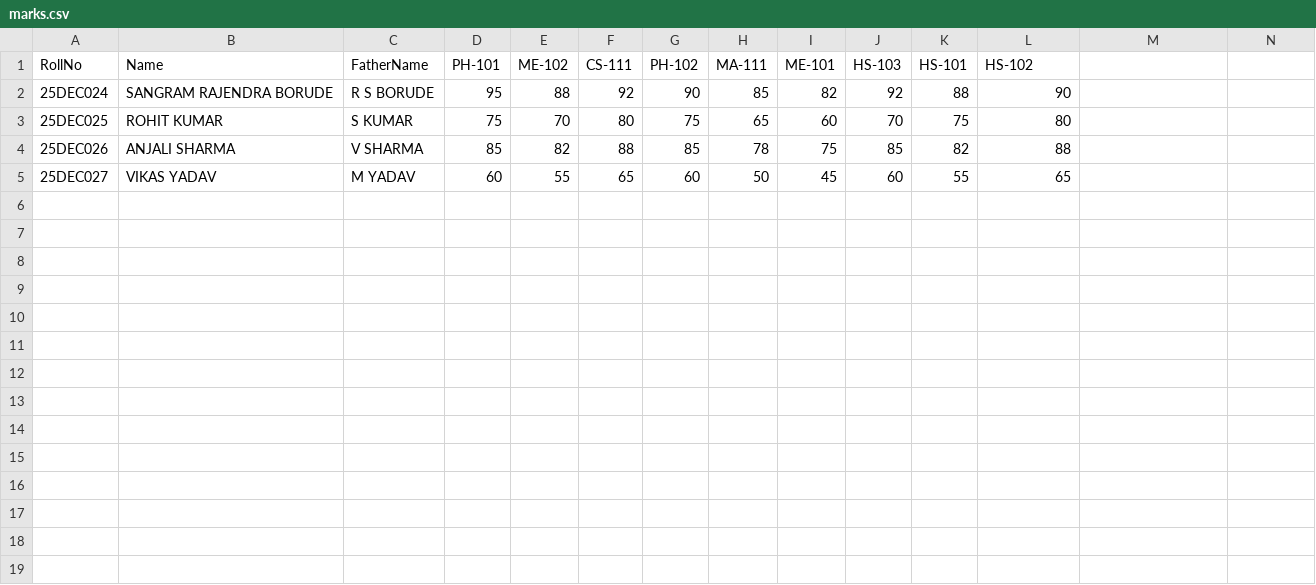
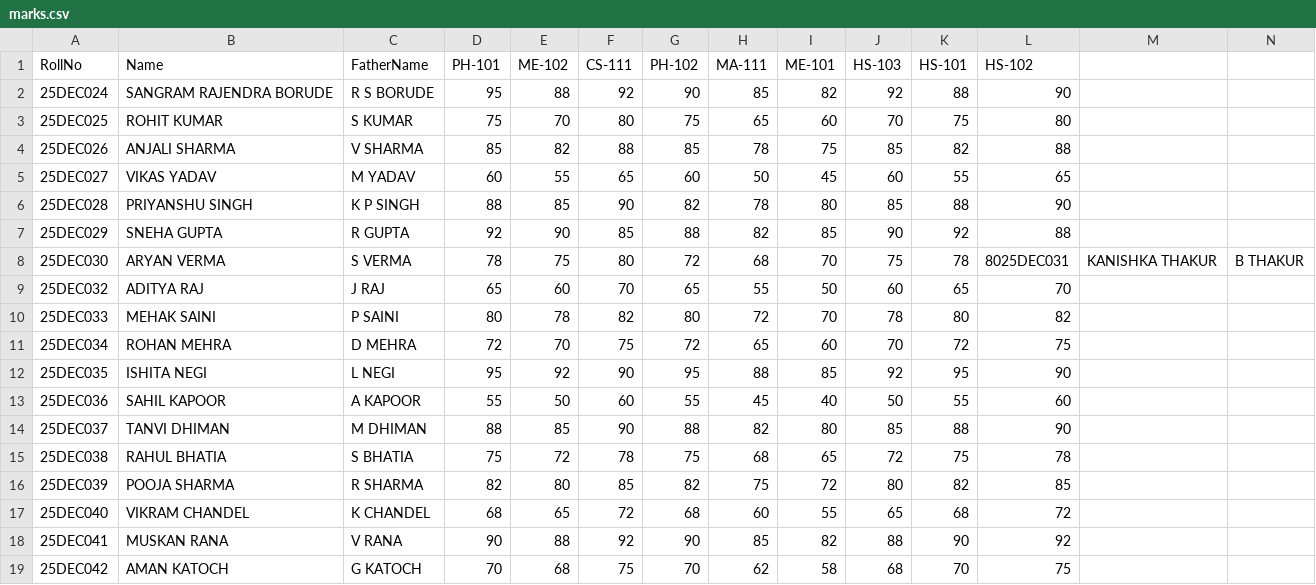
Before and after one commit to Sangramborude14/python-cs, a CSV file: marks.csv, drawn as a sheet; only a part is shown; rows hold the shown columns only; the diff names each change by its address in the sheet, - before the commit and + after, or states it on an @@ line.

```diff
--- a/marks.csv
+++ b/marks.csv
+row 6: 25DEC028 | PRIYANSHU SINGH | K P SINGH | 88 | 85 | 90 | 82 | 78 | 80 | 85 | 88 | 90
+row 7: 25DEC029 | SNEHA GUPTA | R GUPTA | 92 | 90 | 85 | 88 | 82 | 85 | 90 | 92 | 88
+row 8: 25DEC030 | ARYAN VERMA | S VERMA | 78 | 75 | 80 | 72 | 68 | 70 | 75 | 78 | 8025DEC031 | KANISHKA THAKUR | B THAKUR
+row 9: 25DEC032 | ADITYA RAJ | J RAJ | 65 | 60 | 70 | 65 | 55 | 50 | 60 | 65 | 70
+row 10: 25DEC033 | MEHAK SAINI | P SAINI | 80 | 78 | 82 | 80 | 72 | 70 | 78 | 80 | 82
+row 11: 25DEC034 | ROHAN MEHRA | D MEHRA | 72 | 70 | 75 | 72 | 65 | 60 | 70 | 72 | 75
+row 12: 25DEC035 | ISHITA NEGI | L NEGI | 95 | 92 | 90 | 95 | 88 | 85 | 92 | 95 | 90
+row 13: 25DEC036 | SAHIL KAPOOR | A KAPOOR | 55 | 50 | 60 | 55 | 45 | 40 | 50 | 55 | 60
+row 14: 25DEC037 | TANVI DHIMAN | M DHIMAN | 88 | 85 | 90 | 88 | 82 | 80 | 85 | 88 | 90
+row 15: 25DEC038 | RAHUL BHATIA | S BHATIA | 75 | 72 | 78 | 75 | 68 | 65 | 72 | 75 | 78
+row 16: 25DEC039 | POOJA SHARMA | R SHARMA | 82 | 80 | 85 | 82 | 75 | 72 | 80 | 82 | 85
+row 17: 25DEC040 | VIKRAM CHANDEL | K CHANDEL | 68 | 65 | 72 | 68 | 60 | 55 | 65 | 68 | 72
+row 18: 25DEC041 | MUSKAN RANA | V RANA | 90 | 88 | 92 | 90 | 85 | 82 | 88 | 90 | 92
+row 19: 25DEC042 | AMAN KATOCH | G KATOCH | 70 | 68 | 75 | 70 | 62 | 58 | 68 | 70 | 75
```
Also changed, not shown: final_results.csv, 1 other file.
